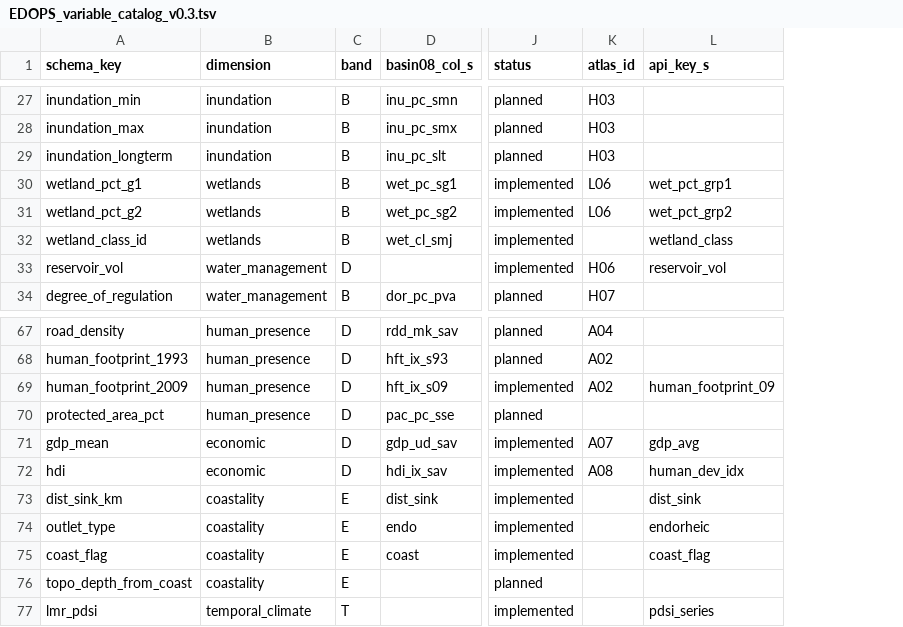
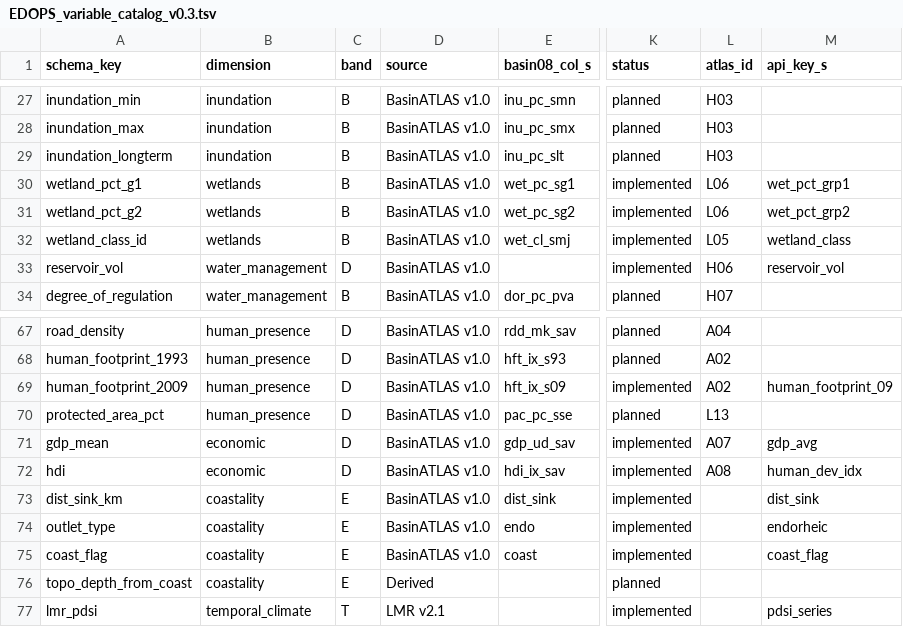
Before and after one commit to kgeographer/edops, a TSV file: documentation/EDOPS_variable_catalog_v0.3.tsv, drawn as a sheet; only a part is shown, gaps mark what is left out; addresses are those after the commit; the diff covers the shown part only; the diff names each change by its address in the sheet, - before the commit and + after, or states it on an @@ line.

```diff
--- a/documentation/EDOPS_variable_catalog_v0.3.tsv
+++ b/documentation/EDOPS_variable_catalog_v0.3.tsv
+column D (source), rows 27-34: all BasinATLAS v1.0; rows 67-77: BasinATLAS v1.0 | BasinATLAS v1.0 | BasinATLAS v1.0 | BasinATLAS v1.0 | BasinATLAS v1.0 | BasinATLAS v1.0 | BasinATLAS v1.0 | BasinATLAS v1.0 | BasinATLAS v1.0 | Derived | LMR v2.1
-L32 (atlas_id): (empty)
+L32 (atlas_id): L05
-L70 (atlas_id): (empty)
+L70 (atlas_id): L13
```
Also changed, not shown: 11 edited cells elsewhere in this file, 9 other files.
